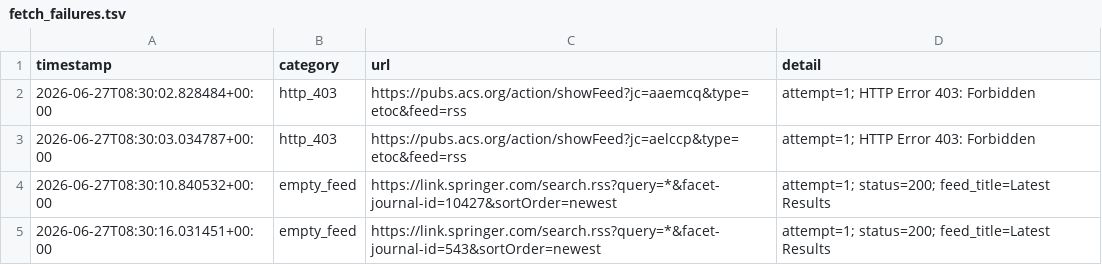
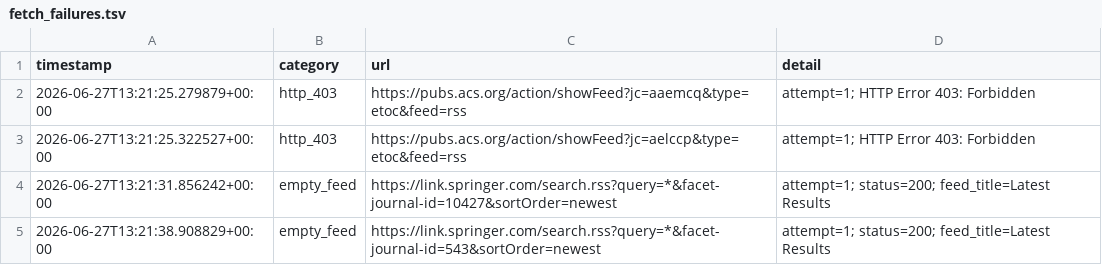
Before and after one commit to Llxyyds666/paper-search, a TSV file: fetch_failures.tsv, drawn as a sheet.

```diff
--- a/fetch_failures.tsv
+++ b/fetch_failures.tsv
@@ -1,5 +1,5 @@
 timestamp	category	url	detail
-2026-06-27T08:30:02.828484+00:00	http_403	https://pubs.acs.org/action/showFeed?jc=aaemcq&type=etoc&feed=rss	attempt=1; HTTP Error 403: Forbidden
-2026-06-27T08:30:03.034787+00:00	http_403	https://pubs.acs.org/action/showFeed?jc=aelccp&type=etoc&feed=rss	attempt=1; HTTP Error 403: Forbidden
-2026-06-27T08:30:10.840532+00:00	empty_feed	https://link.springer.com/search.rss?query=*&facet-journal-id=10427&sortOrder=newest	attempt=1; status=200; feed_title=Latest Results
-2026-06-27T08:30:16.031451+00:00	empty_feed	https://link.springer.com/search.rss?query=*&facet-journal-id=543&sortOrder=newest	attempt=1; status=200; feed_title=Latest Results
+2026-06-27T13:21:25.279879+00:00	http_403	https://pubs.acs.org/action/showFeed?jc=aaemcq&type=etoc&feed=rss	attempt=1; HTTP Error 403: Forbidden
+2026-06-27T13:21:25.322527+00:00	http_403	https://pubs.acs.org/action/showFeed?jc=aelccp&type=etoc&feed=rss	attempt=1; HTTP Error 403: Forbidden
+2026-06-27T13:21:31.856242+00:00	empty_feed	https://link.springer.com/search.rss?query=*&facet-journal-id=10427&sortOrder=newest	attempt=1; status=200; feed_title=Latest Results
+2026-06-27T13:21:38.908829+00:00	empty_feed	https://link.springer.com/search.rss?query=*&facet-journal-id=543&sortOrder=newest	attempt=1; status=200; feed_title=Latest Results
```
Also changed, not shown: 1 other file.
